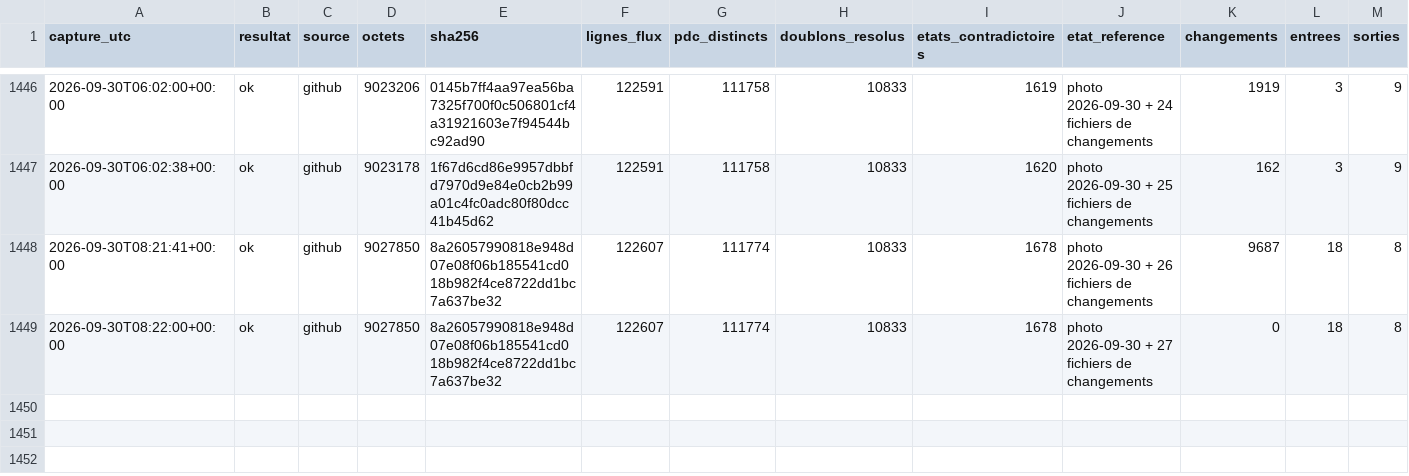
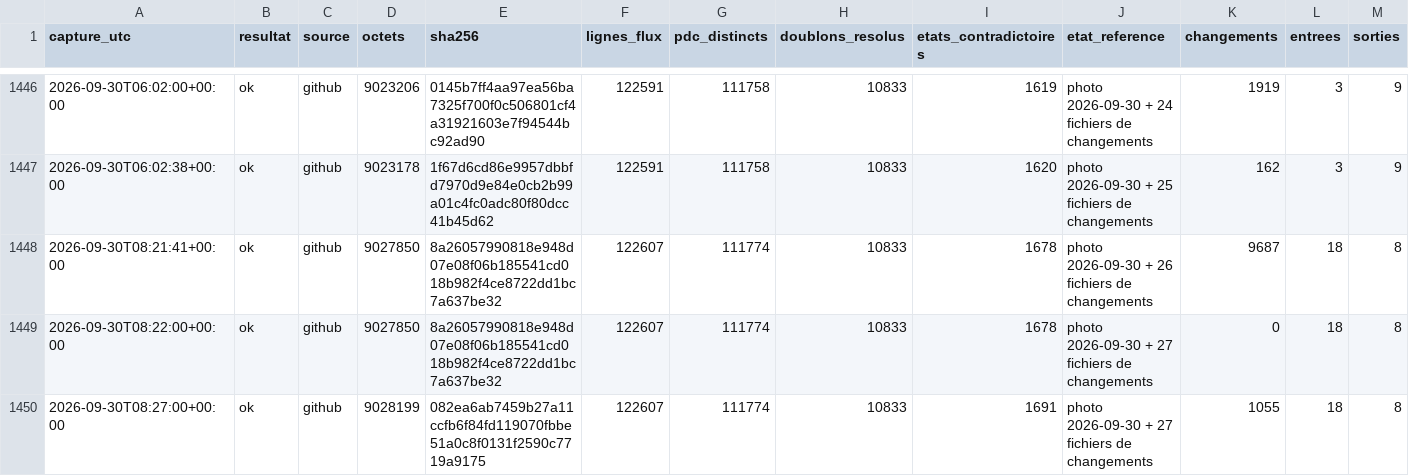
Before and after one commit to matheo-kandra/chargelab, a CSV file: data/collecte/journal/dynamique.csv, drawn as a sheet; only a part is shown, gaps mark what is left out; rows hold the shown columns only; the diff names each change by its address in the sheet, - before the commit and + after, or states it on an @@ line.

Commit message:
collecte locale 2026-09-30T08:27:04Z

```diff
--- a/data/collecte/journal/dynamique.csv
+++ b/data/collecte/journal/dynamique.csv
+row 1450: 2026-09-30T08:27:00+00:00 | ok | github | 9028199 | 082ea6ab7459b27a11ccfb6f84fd119070fbbe51a0c8f0131f2590c7719a9175 | 122607 | 111774 | 10833 | 1691 | photo 2026-09-30 + 27 fichiers de changements | 1055 | 18 | 8
```
Also changed, not shown: 1 other file.
